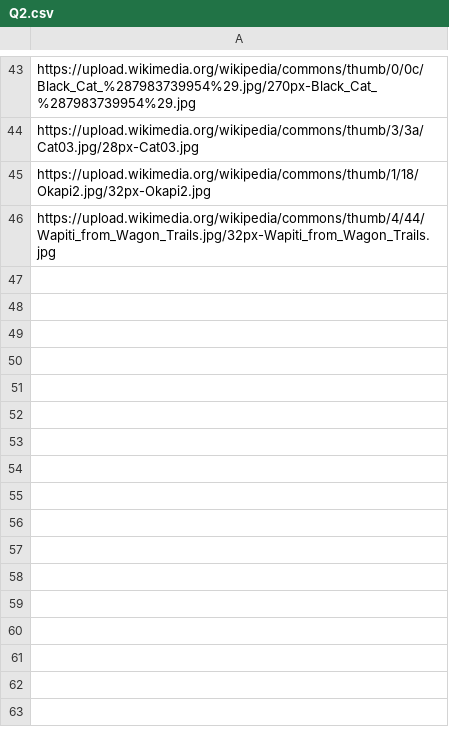
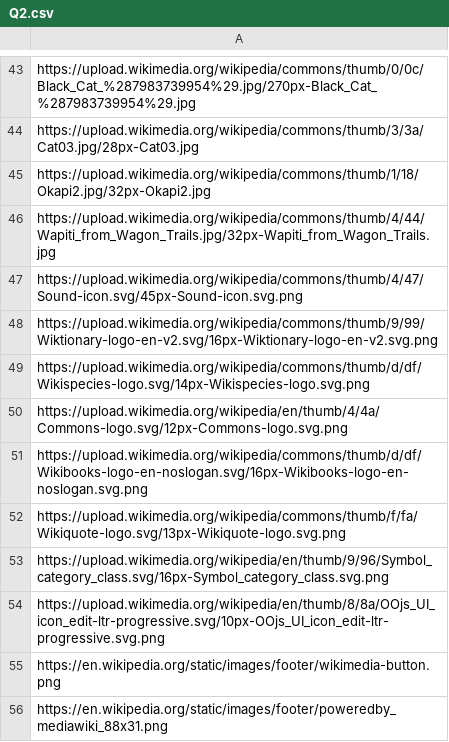
Before and after one commit to RadaRadaRa/Lab-Excercises, a CSV file: Lab 6/Q2.csv, drawn as a sheet; only a part is shown, gaps mark what is left out.

```diff
--- a/Lab 6/Q2.csv
+++ b/Lab 6/Q2.csv
@@ -46 +46,11 @@ https://upload.wikimedia.org/wikipedia/commons/thumb/1/18/Okapi2.jpg/32px-Okapi2
 https://upload.wikimedia.org/wikipedia/commons/thumb/4/44/Wapiti_from_Wagon_Trails.jpg/32px-Wapiti_from_Wagon_Trails.jpg
+https://upload.wikimedia.org/wikipedia/commons/thumb/4/47/Sound-icon.svg/45px-Sound-icon.svg.png
+https://upload.wikimedia.org/wikipedia/commons/thumb/9/99/Wiktionary-logo-en-v2.svg/16px-Wiktionary-logo-en-v2.svg.png
+https://upload.wikimedia.org/wikipedia/commons/thumb/d/df/Wikispecies-logo.svg/14px-Wikispecies-logo.svg.png
+https://upload.wikimedia.org/wikipedia/en/thumb/4/4a/Commons-logo.svg/12px-Commons-logo.svg.png
+https://upload.wikimedia.org/wikipedia/commons/thumb/d/df/Wikibooks-logo-en-noslogan.svg/16px-Wikibooks-logo-en-noslogan.svg.png
+https://upload.wikimedia.org/wikipedia/commons/thumb/f/fa/Wikiquote-logo.svg/13px-Wikiquote-logo.svg.png
+https://upload.wikimedia.org/wikipedia/en/thumb/9/96/Symbol_category_class.svg/16px-Symbol_category_class.svg.png
+https://upload.wikimedia.org/wikipedia/en/thumb/8/8a/OOjs_UI_icon_edit-ltr-progressive.svg/10px-OOjs_UI_icon_edit-ltr-progressive.svg.png
+https://en.wikipedia.org/static/images/footer/wikimedia-button.png
+https://en.wikipedia.org/static/images/footer/poweredby_mediawiki_88x31.png
```
Also changed, not shown: 4 other files.
